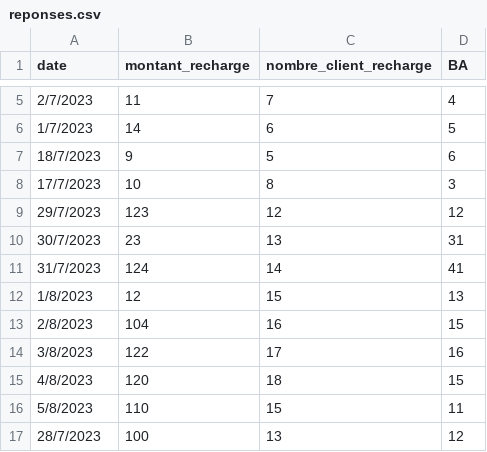
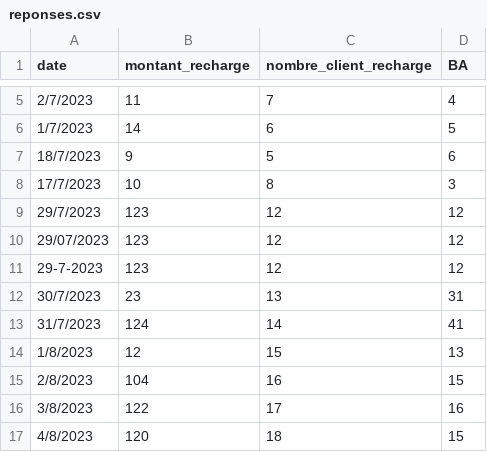
Before and after one commit to Med-Amine-SALAH/Chatbot, a CSV file: reponses.csv, drawn as a sheet; only a part is shown, gaps mark what is left out; the shorter side is filled out with more unchanged rows; the diff covers the shown part only; the diff names each change by its address in the sheet, - before the commit and + after, or states it on an @@ line.

```diff
--- a/reponses.csv
+++ b/reponses.csv
+row 10: 29/07/2023 | 123 | 12 | 12
+row 11: 29-7-2023 | 123 | 12 | 12
```
Also changed, not shown: 32 added rows elsewhere in this file, 12 other files.
